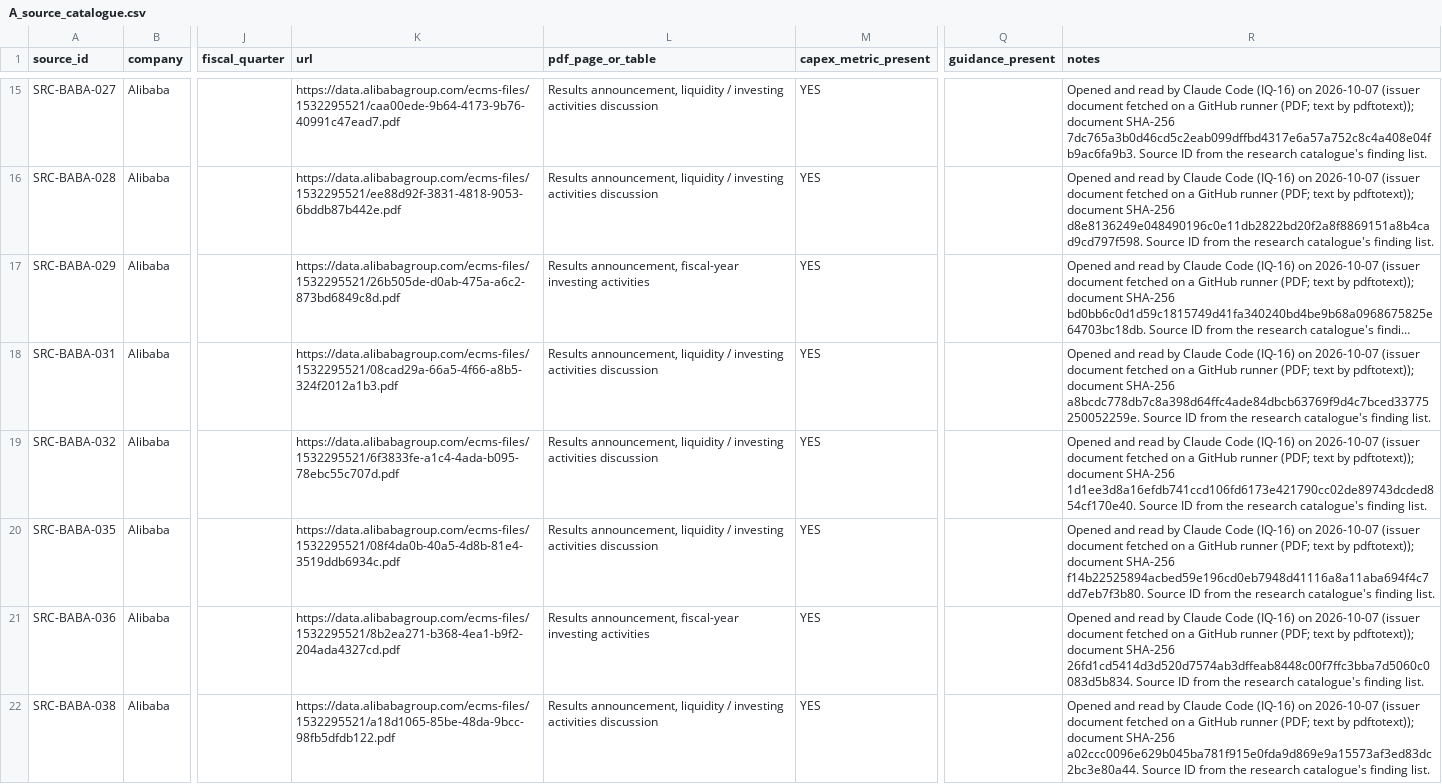
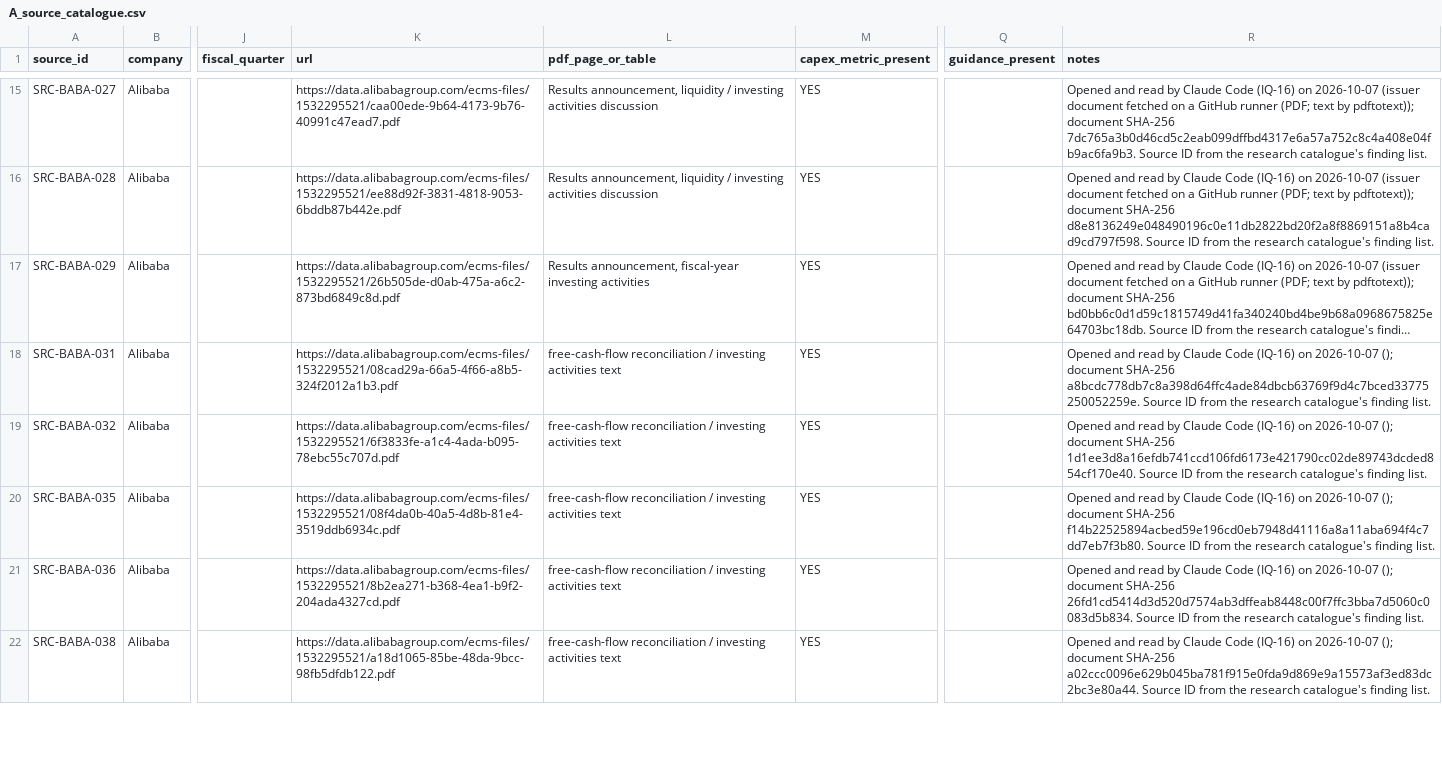
Before and after one commit to marketmarathon/race-through-time, a CSV file: data/rtt-103/A_source_catalogue.csv, drawn as a sheet; only a part is shown, gaps mark what is left out; long unchanged cells end in …; the diff covers the shown part only; the diff names each change by its address in the sheet, - before the commit and + after, or states it on an @@ line.

```diff
--- a/data/rtt-103/A_source_catalogue.csv
+++ b/data/rtt-103/A_source_catalogue.csv
-L18:L20 (pdf_page_or_table): Results announcement, liquidity / investing activities discussion
+L18:L20 (pdf_page_or_table): free-cash-flow reconciliation / investing activities text
-R18 (notes): …on 2026-10-07 (issuer document fetched on a GitHub runner (PDF; text by pdftotext)); document SHA-256…
+R18 (notes): …on 2026-10-07 (); document SHA-256…
-R19 (notes): …on 2026-10-07 (issuer document fetched on a GitHub runner (PDF; text by pdftotext)); document SHA-256…
+R19 (notes): …on 2026-10-07 (); document SHA-256…
-R20 (notes): …on 2026-10-07 (issuer document fetched on a GitHub runner (PDF; text by pdftotext)); document SHA-256…
+R20 (notes): …on 2026-10-07 (); document SHA-256…
-L21 (pdf_page_or_table): Results announcement, fiscal-year investing activities
+L21 (pdf_page_or_table): free-cash-flow reconciliation / investing activities text
-R21 (notes): …on 2026-10-07 (issuer document fetched on a GitHub runner (PDF; text by pdftotext)); document SHA-256…
+R21 (notes): …on 2026-10-07 (); document SHA-256…
-L22 (pdf_page_or_table): Results announcement, liquidity / investing activities discussion
+L22 (pdf_page_or_table): free-cash-flow reconciliation / investing activities text
-R22 (notes): …on 2026-10-07 (issuer document fetched on a GitHub runner (PDF; text by pdftotext)); document SHA-256…
+R22 (notes): …on 2026-10-07 (); document SHA-256…
```
Also changed, not shown: 10 added rows and 8 edited cells elsewhere in this file, data/rtt-103/B_capex_observations_audit.csv, data/rtt-103/D_quarterly_capex_clean.csv, 36 other files.
